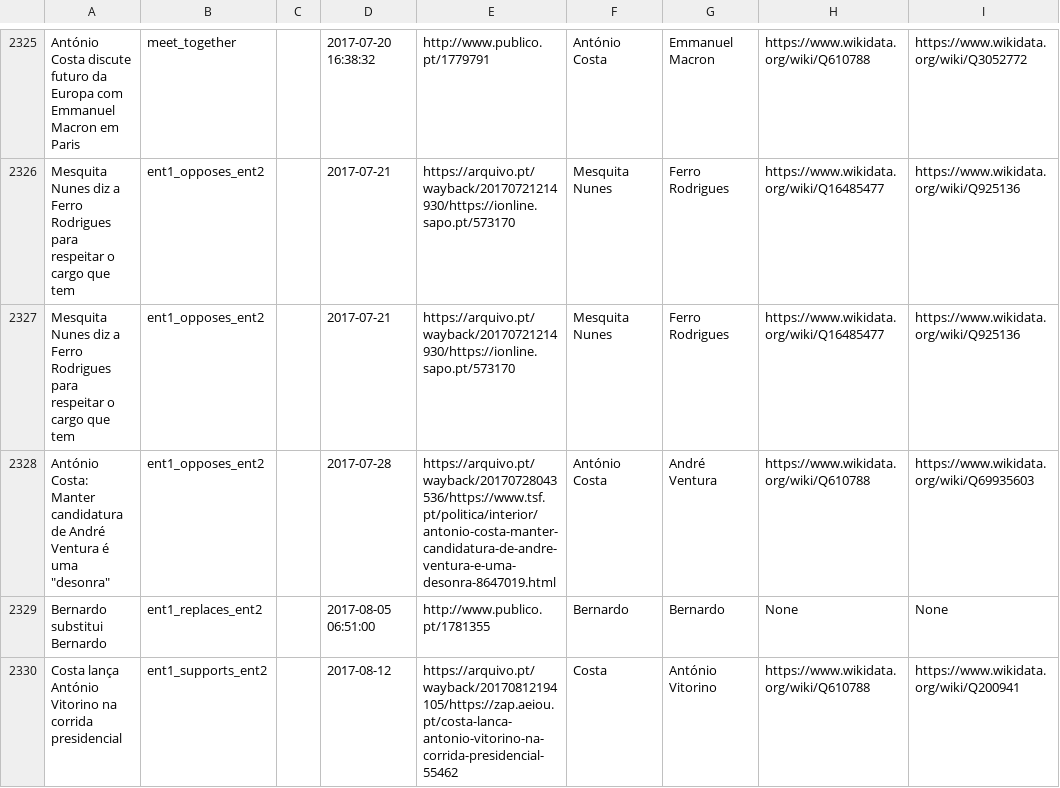
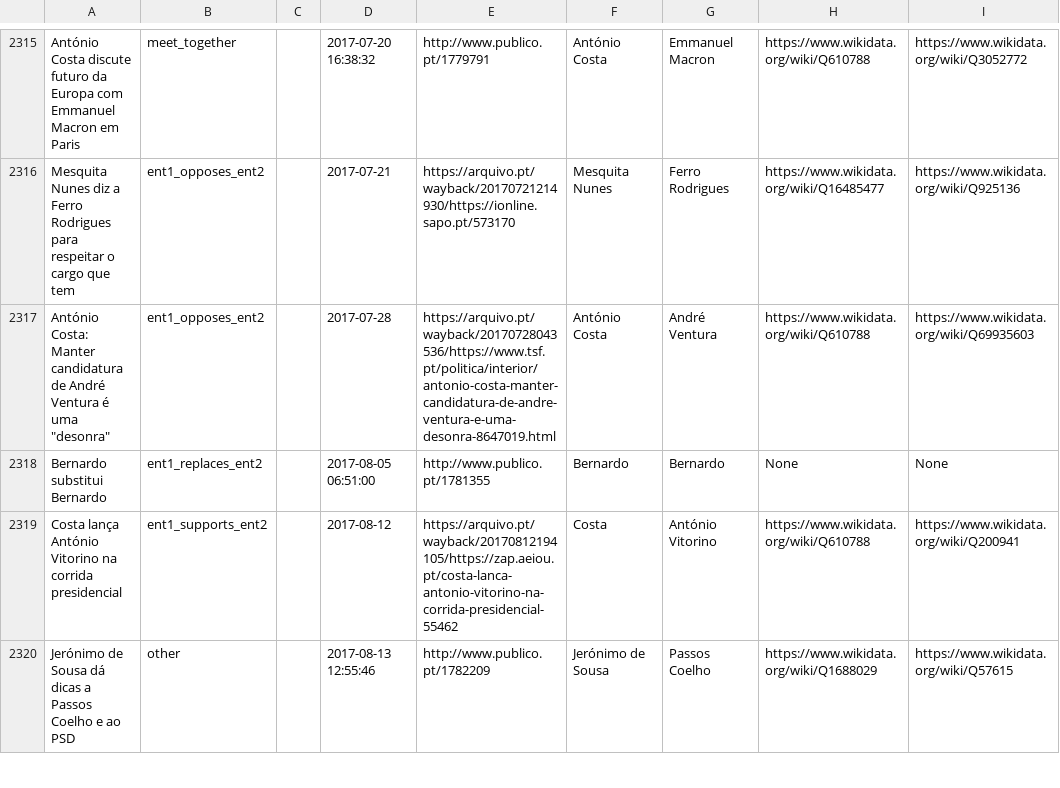
Before and after one commit to davidsbatista/politiquices, a TSV file: politiquices/politiquices_training_data.tsv, drawn as a sheet; only a part is shown, gaps mark what is left out; the shorter side is filled out with more unchanged rows; the diff covers the shown part only; the diff names each change by its address in the sheet, - before the commit and + after, or states it on an @@ line.

```diff
--- a/politiquices/politiquices_training_data.tsv
+++ b/politiquices/politiquices_training_data.tsv
-row 2327: Mesquita Nunes diz a Ferro Rodrigues para respeitar o cargo que tem | ent1_opposes_ent2 |  | 2017-07-21 | https://arquivo.pt/wayback/20170721214930/https://ionline.sapo.pt/573170 | Mesquita Nunes | Ferro Rodrigues | https://www.wikidata.org/wiki/Q16485477 | https://www.wikidata.org/wiki/Q925136
```
Also changed, not shown: 11 removed rows and 10 edited cells elsewhere in this file.
